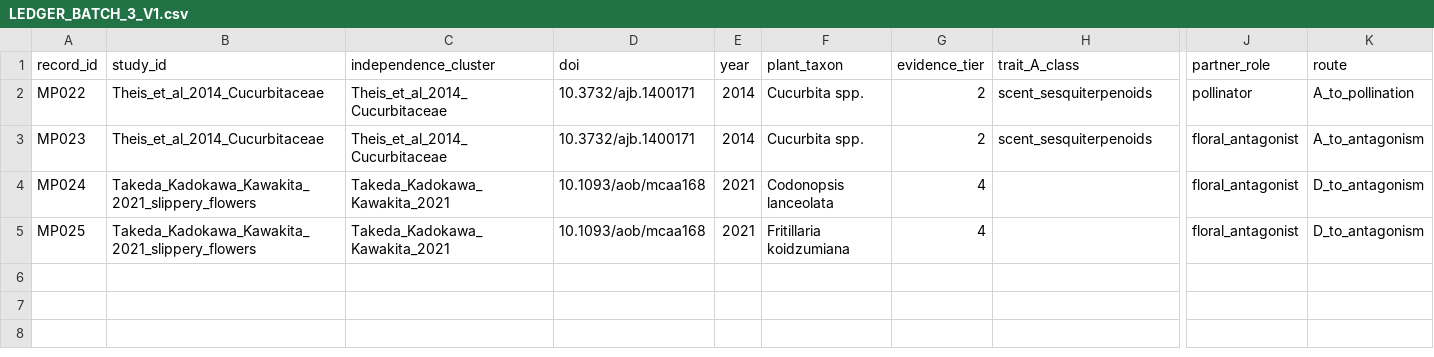
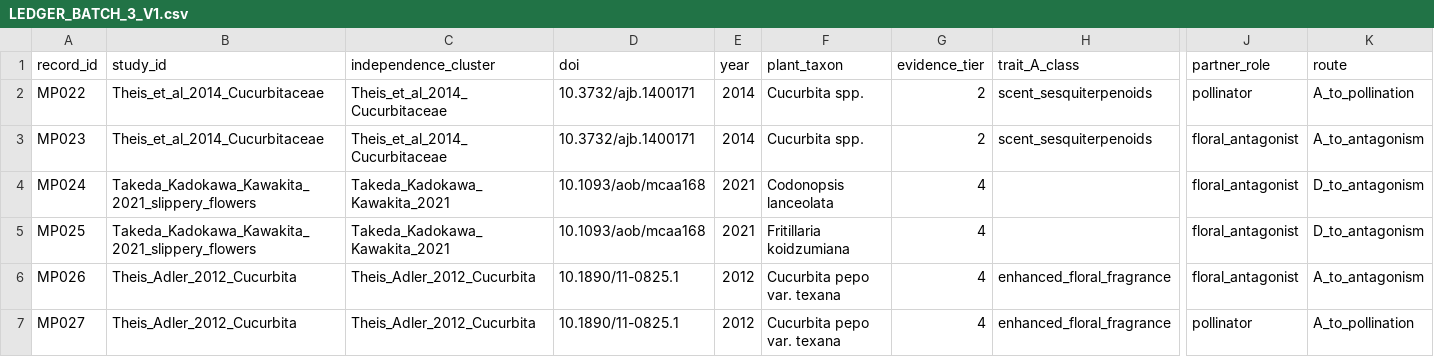
Before and after one commit to zuizui0223/bita, a CSV file: empirical/mechanism_pattern_synthesis/LEDGER_BATCH_3_V1.csv, drawn as a sheet; only a part is shown, gaps mark what is left out; rows hold the shown columns only; the diff names each change by its address in the sheet, - before the commit and + after, or states it on an @@ line.

Commit message:
[evidence] add Theis Adler 2012 directional fragrance routes

```diff
--- a/empirical/mechanism_pattern_synthesis/LEDGER_BATCH_3_V1.csv
+++ b/empirical/mechanism_pattern_synthesis/LEDGER_BATCH_3_V1.csv
+row 6: MP026 | Theis_Adler_2012_Cucurbita | Theis_Adler_2012_Cucurbita | 10.1890/11-0825.1 | 2012 | Cucurbita pepo var. texana | 4 | enhanced_floral_fragrance | floral_antagonist | A_to_antagonism
+row 7: MP027 | Theis_Adler_2012_Cucurbita | Theis_Adler_2012_Cucurbita | 10.1890/11-0825.1 | 2012 | Cucurbita pepo var. texana | 4 | enhanced_floral_fragrance | pollinator | A_to_pollination
```
